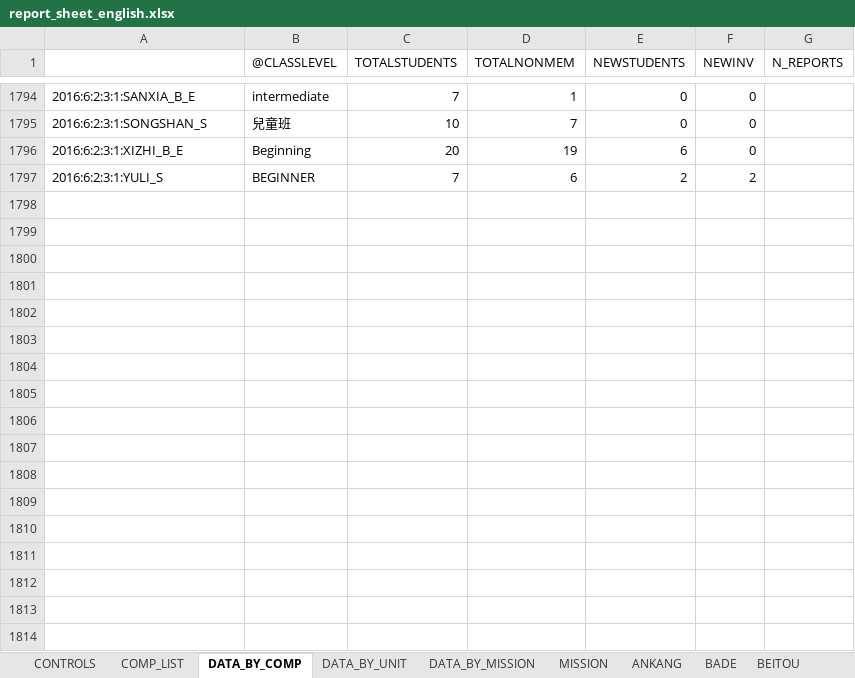
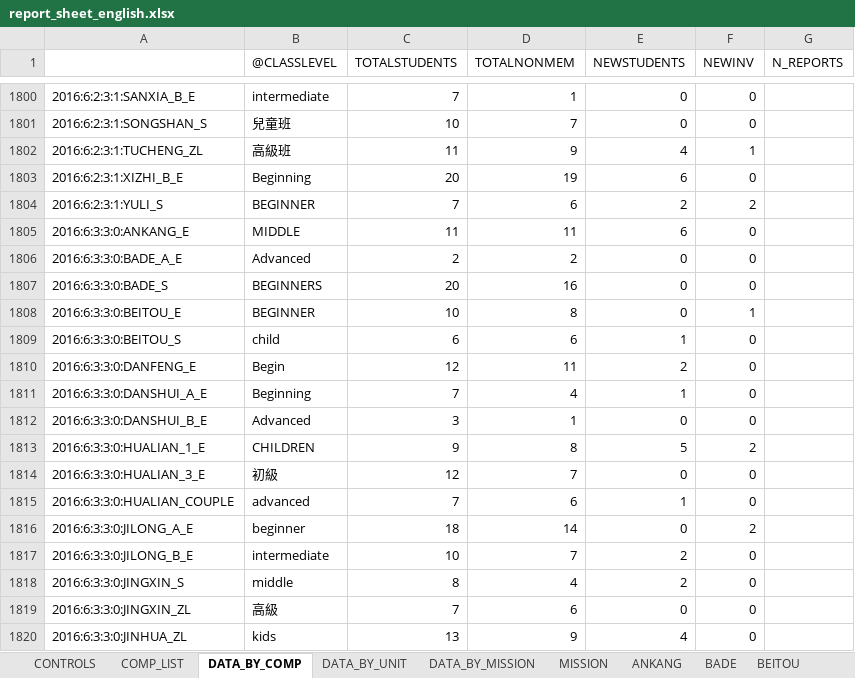
Before and after one commit to taiwantaipeimission/ARPS, an Excel workbook: report_sheets/report_sheet_english.xlsx, sheet DATA_BY_COMP, drawn as a sheet; only a part is shown, gaps mark what is left out; values as stored, in another font and other column widths than the file's, no borders; the diff covers the shown part only; the diff names each change by its address in the sheet, - before the commit and + after, or states it on an @@ line.

```diff
--- a/report_sheets/report_sheet_english.xlsx (sheet DATA_BY_COMP)
+++ b/report_sheets/report_sheet_english.xlsx (sheet DATA_BY_COMP)
+row 1802: 2016:6:2:3:1:TUCHENG_ZL | 高級班 | 11 | 9 | 4 | 1
+row 1805: 2016:6:3:3:0:ANKANG_E | MIDDLE | 11 | 11 | 6 | 0
+row 1806: 2016:6:3:3:0:BADE_A_E | Advanced | 2 | 2 | 0 | 0
+row 1807: 2016:6:3:3:0:BADE_S | BEGINNERS | 20 | 16 | 0 | 0
+row 1808: 2016:6:3:3:0:BEITOU_E | BEGINNER | 10 | 8 | 0 | 1
+row 1809: 2016:6:3:3:0:BEITOU_S | child | 6 | 6 | 1 | 0
+row 1810: 2016:6:3:3:0:DANFENG_E | Begin | 12 | 11 | 2 | 0
+row 1811: 2016:6:3:3:0:DANSHUI_A_E | Beginning | 7 | 4 | 1 | 0
+row 1812: 2016:6:3:3:0:DANSHUI_B_E | Advanced | 3 | 1 | 0 | 0
+row 1813: 2016:6:3:3:0:HUALIAN_1_E | CHILDREN | 9 | 8 | 5 | 2
+row 1814: 2016:6:3:3:0:HUALIAN_3_E | 初級 | 12 | 7 | 0 | 0
+row 1815: 2016:6:3:3:0:HUALIAN_COUPLE | advanced | 7 | 6 | 1 | 0
+row 1816: 2016:6:3:3:0:JILONG_A_E | beginner | 18 | 14 | 0 | 2
+row 1817: 2016:6:3:3:0:JILONG_B_E | intermediate | 10 | 7 | 2 | 0
+row 1818: 2016:6:3:3:0:JINGXIN_S | middle | 8 | 4 | 2 | 0
+row 1819: 2016:6:3:3:0:JINGXIN_ZL | 高級 | 7 | 6 | 0 | 0
+row 1820: 2016:6:3:3:0:JINHUA_ZL | kids | 13 | 9 | 4 | 0
```
Also changed, not shown: 94 added rows elsewhere in this sheet, sheet COMP_LIST, sheet DATA_BY_UNIT, sheet ZHONGLI, sheet MISSION, sheet TUCHENG, sheet XINZHUANG, 31 more sheets, formulas that keep their value, hidden cells, charts or pictures, report_sheets/report_sheet_six_weeks.xlsm, 3 other files.
